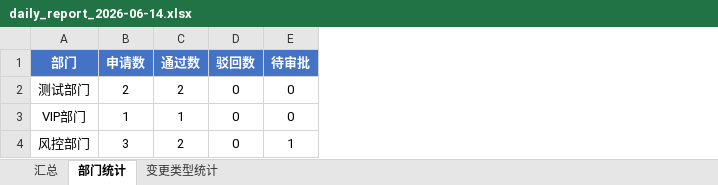
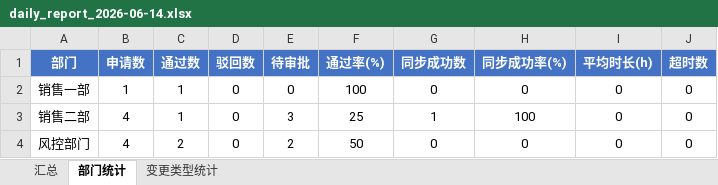
Before and after one commit to 717441128-21699/lyh-0601-5102, an Excel workbook: reports/daily_report_2026-06-14.xlsx, sheet 部门统计, drawn as a sheet; values as stored, in another font and other column widths than the file's, no borders; charts and pictures not drawn; removed rows and columns are numbered as before the commit, all else as after; the diff names each change by its address in the sheet, - before the commit and + after, or states it on an @@ line.

```diff
--- a/reports/daily_report_2026-06-14.xlsx (sheet 部门统计)
+++ b/reports/daily_report_2026-06-14.xlsx (sheet 部门统计)
+column F (通过率(%)), row 2: 100; row 4: 50
+column G (同步成功数), row 2: 0; row 4: 0
+column H (同步成功率(%)), row 2: 0; row 4: 0
+column I (平均时长(h)), row 2: 0; row 4: 0
+column J (超时数), row 2: 0; row 4: 0
-row 2: 测试部门 | 2 | 2 | 0 | 0
-A2 (部门): VIP部门
+A2 (部门): 销售一部
+row 3: 销售二部 | 4 | 1 | 0 | 3 | 25 | 1 | 100 | 0 | 0
-B4 (申请数): 3
+B4 (申请数): 4
-E4 (待审批): 1
+E4 (待审批): 2
```
Also changed, not shown: sheet 汇总, sheet 变更类型统计, charts or pictures, 22 other files.
